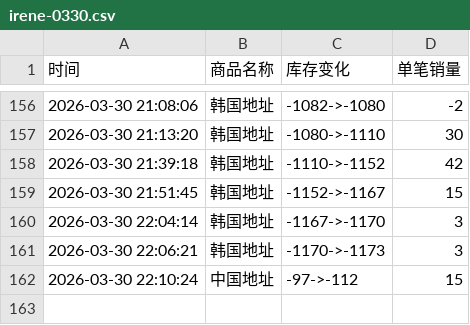
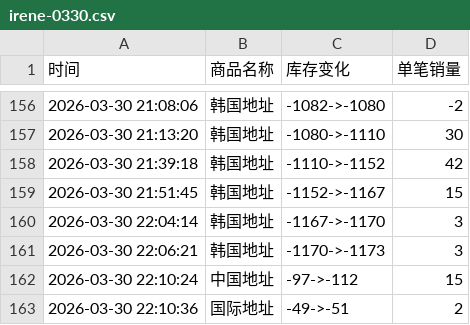
Before and after one commit to yuiki001/irene-0330, a CSV file: irene-0330.csv, drawn as a sheet; only a part is shown, gaps mark what is left out; the diff names each change by its address in the sheet, - before the commit and + after, or states it on an @@ line.

Commit message:
自动更新数据 2026-03-30 22:10:36

```diff
--- a/irene-0330.csv
+++ b/irene-0330.csv
+row 163: 2026-03-30 22:10:36 | 国际地址 | -49->-51 | 2
```
